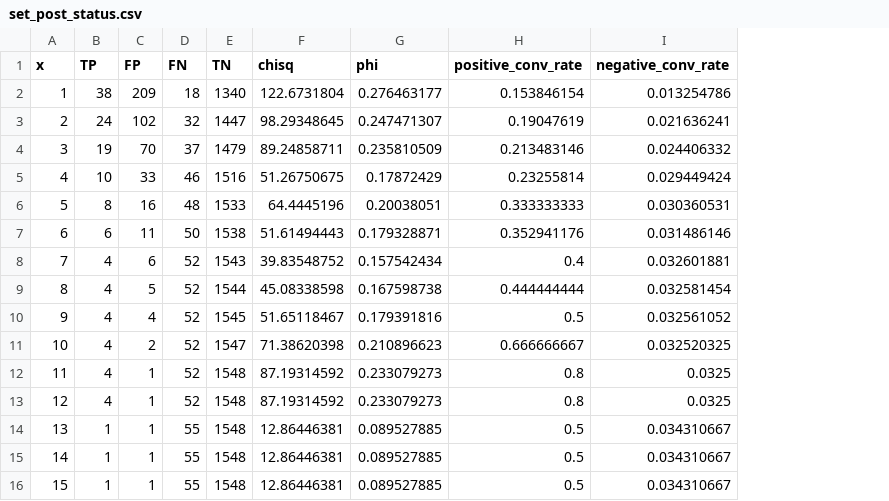
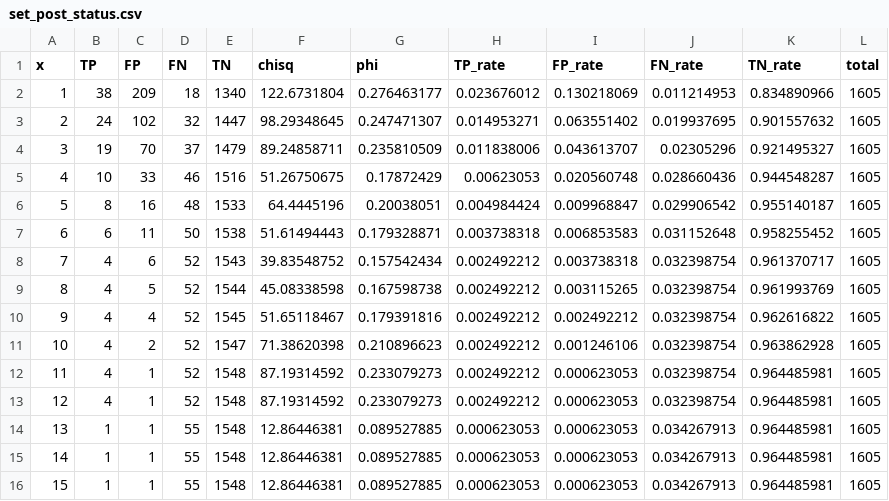
Before and after one commit to mrbhandari/orient, a CSV file: static/data/set_post_status.csv, drawn as a sheet; removed rows and columns are numbered as before the commit, all else as after; the diff names each change by its address in the sheet, - before the commit and + after, or states it on an @@ line.

```diff
--- a/static/data/set_post_status.csv
+++ b/static/data/set_post_status.csv
-column H (positive_conv_rate), rows 2-16: 0.153846154 | 0.19047619 | 0.213483146 | 0.23255814 | 0.333333333 | 0.352941176 | 0.4 | 0.444444444 | 0.5 | 0.666666667 | 0.8 | 0.8 | 0.5 | 0.5 | 0.5
-column I (negative_conv_rate), rows 2-16: 0.013254786 | 0.021636241 | 0.024406332 | 0.029449424 | 0.030360531 | 0.031486146 | 0.032601881 | 0.032581454 | 0.032561052 | 0.032520325 | 0.0325 | 0.0325 | 0.034310667 | 0.034310667 | 0.034310667
+column H (TP_rate), rows 2-16: 0.023676012 | 0.014953271 | 0.011838006 | 0.00623053 | 0.004984424 | 0.003738318 | 0.002492212 | 0.002492212 | 0.002492212 | 0.002492212 | 0.002492212 | 0.002492212 | 0.000623053 | 0.000623053 | 0.000623053
+column I (FP_rate), rows 2-16: 0.130218069 | 0.063551402 | 0.043613707 | 0.020560748 | 0.009968847 | 0.006853583 | 0.003738318 | 0.003115265 | 0.002492212 | 0.001246106 | 0.000623053 | 0.000623053 | 0.000623053 | 0.000623053 | 0.000623053
+column J (FN_rate), rows 2-16: 0.011214953 | 0.019937695 | 0.02305296 | 0.028660436 | 0.029906542 | 0.031152648 | 0.032398754 | 0.032398754 | 0.032398754 | 0.032398754 | 0.032398754 | 0.032398754 | 0.034267913 | 0.034267913 | 0.034267913
+column K (TN_rate), rows 2-16: 0.834890966 | 0.901557632 | 0.921495327 | 0.944548287 | 0.955140187 | 0.958255452 | 0.961370717 | 0.961993769 | 0.962616822 | 0.963862928 | 0.964485981 | 0.964485981 | 0.964485981 | 0.964485981 | 0.964485981
+column L (total), rows 2-16: all 1605
```
Also changed, not shown: 12 other files.
